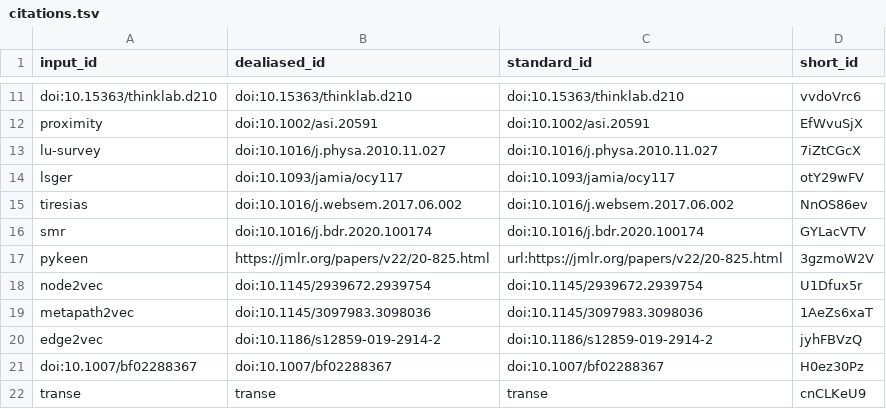
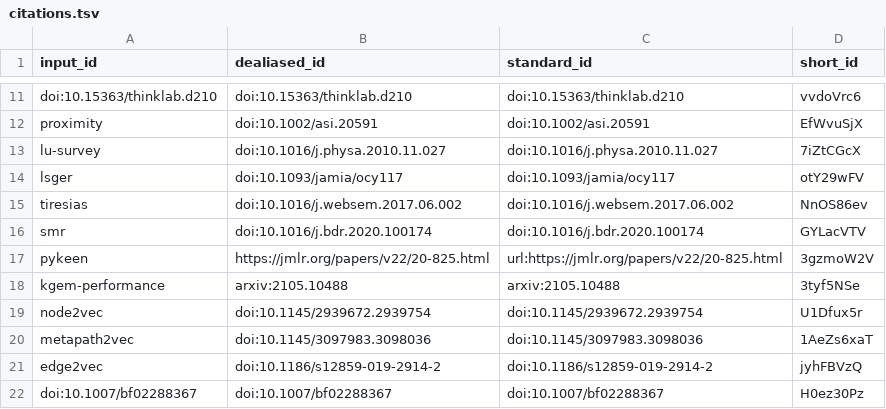
Before and after one commit to greenelab/connectivity-search-manuscript, a TSV file: citations.tsv, drawn as a sheet; only a part is shown, gaps mark what is left out; the shorter side is filled out with more unchanged rows; the diff names each change by its address in the sheet, - before the commit and + after, or states it on an @@ line.

Commit message:
cite knowledge graph embedding performance study [ci skip]
This build is based on
https://github.com/greenelab/connectivity-search-manuscript/commit/97268699f3d29c082bf8553c90cd8237e7dfb7de.

This commit was created by the following CI build and job:
https://github.com/greenelab/connectivity-search-manuscript/commit/97268699f3d29c082bf8553c90cd8237e7dfb7de/checks
https://github.com/greenelab/connectivity-search-manuscript/runs/1001396384

```diff
--- a/citations.tsv
+++ b/citations.tsv
+row 18: kgem-performance | arxiv:2105.10488 | arxiv:2105.10488 | 3tyf5NSe
```
Also changed, not shown: 7 other files.
